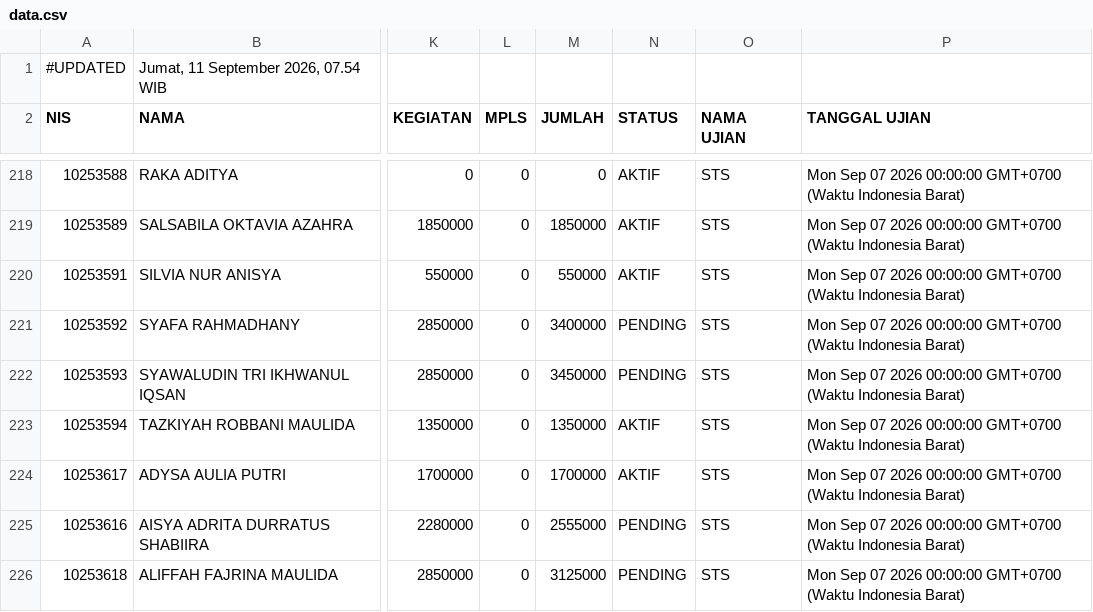
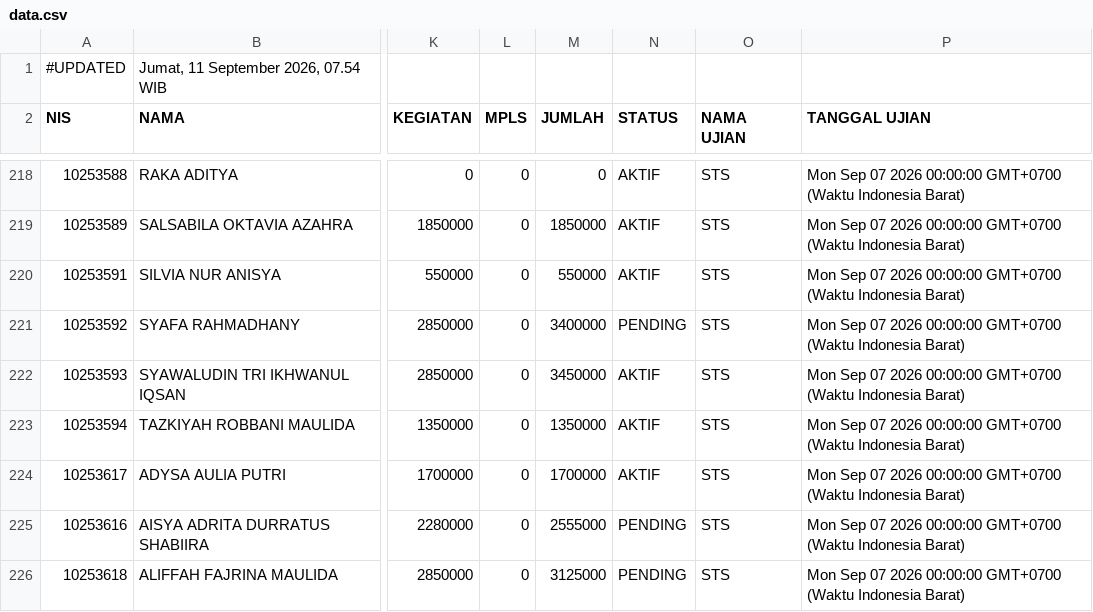
Before and after one commit to yayasanambadar/info-keuangan, a CSV file: data.csv, drawn as a sheet; only a part is shown, gaps mark what is left out; the diff names each change by its address in the sheet, - before the commit and + after, or states it on an @@ line.

Commit message:
Update data tagihan siswa — 11/9/2026, 07.54.18

```diff
--- a/data.csv
+++ b/data.csv
-N222 (STATUS): PENDING
+N222 (STATUS): AKTIF
```
